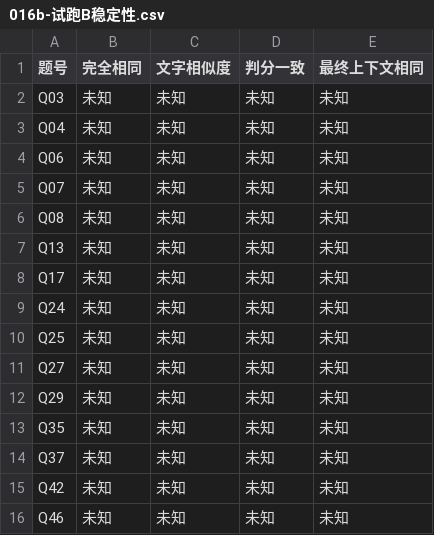
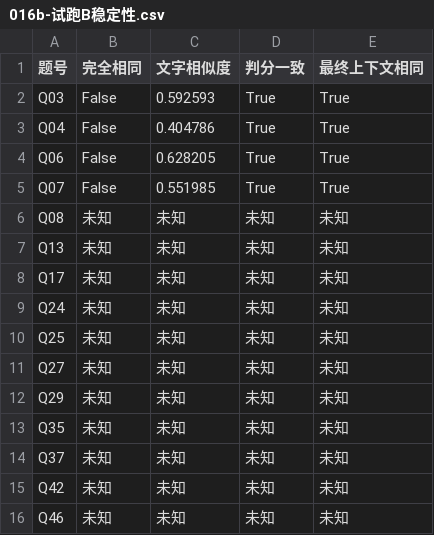
Before and after one commit to hanlianga777/rag-self-evolution-demo, a CSV file: 指挥/报告/016b-试跑B稳定性.csv, drawn as a sheet.

```diff
--- a/指挥/报告/016b-试跑B稳定性.csv
+++ b/指挥/报告/016b-试跑B稳定性.csv
@@ -1,6 +1,6 @@
 题号,完全相同,文字相似度,判分一致,最终上下文相同
-Q03,未知,未知,未知,未知
-Q04,未知,未知,未知,未知
-Q06,未知,未知,未知,未知
-Q07,未知,未知,未知,未知
+Q03,False,0.592593,True,True
+Q04,False,0.404786,True,True
+Q06,False,0.628205,True,True
+Q07,False,0.551985,True,True
 Q08,未知,未知,未知,未知
```
Also changed, not shown: 指挥/报告/016b-三题原要点对照.csv, 指挥/报告/016b-六份重算汇总.csv, 7 other files.
